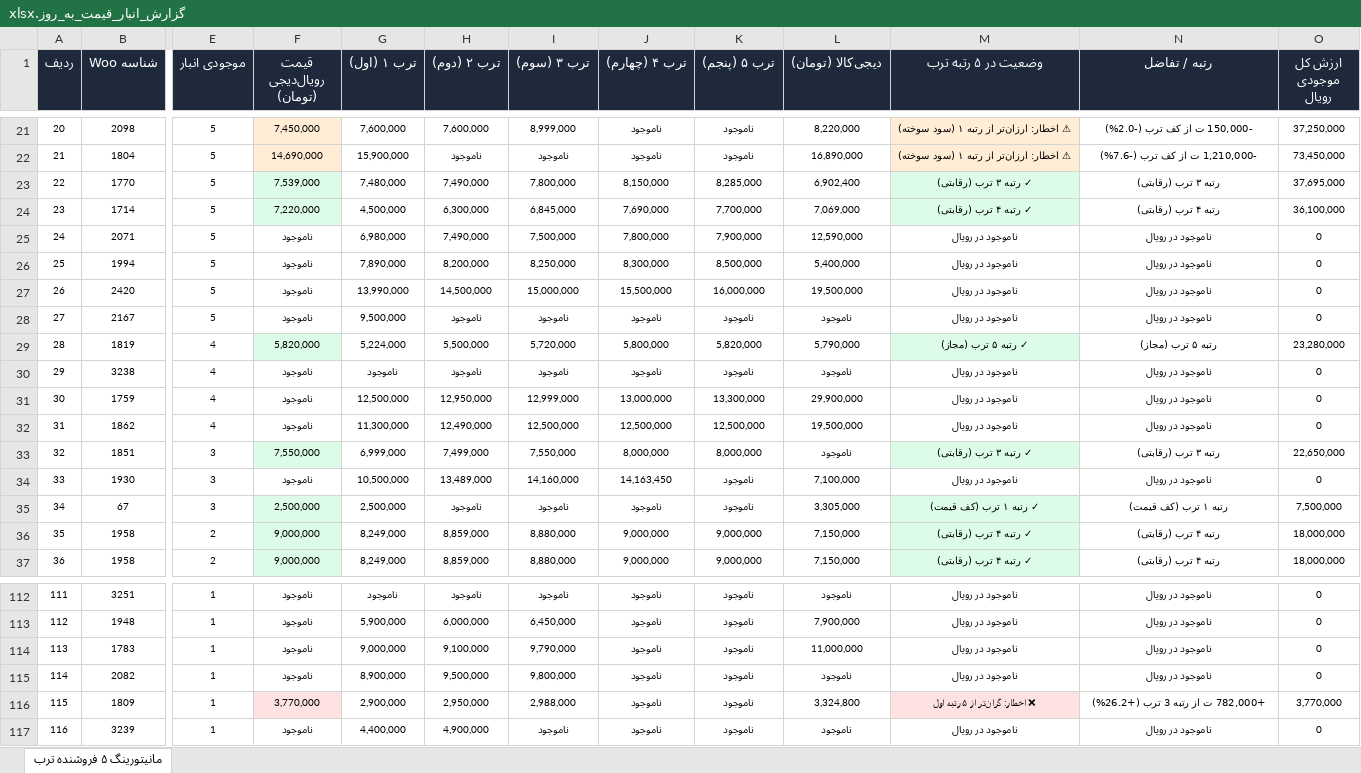
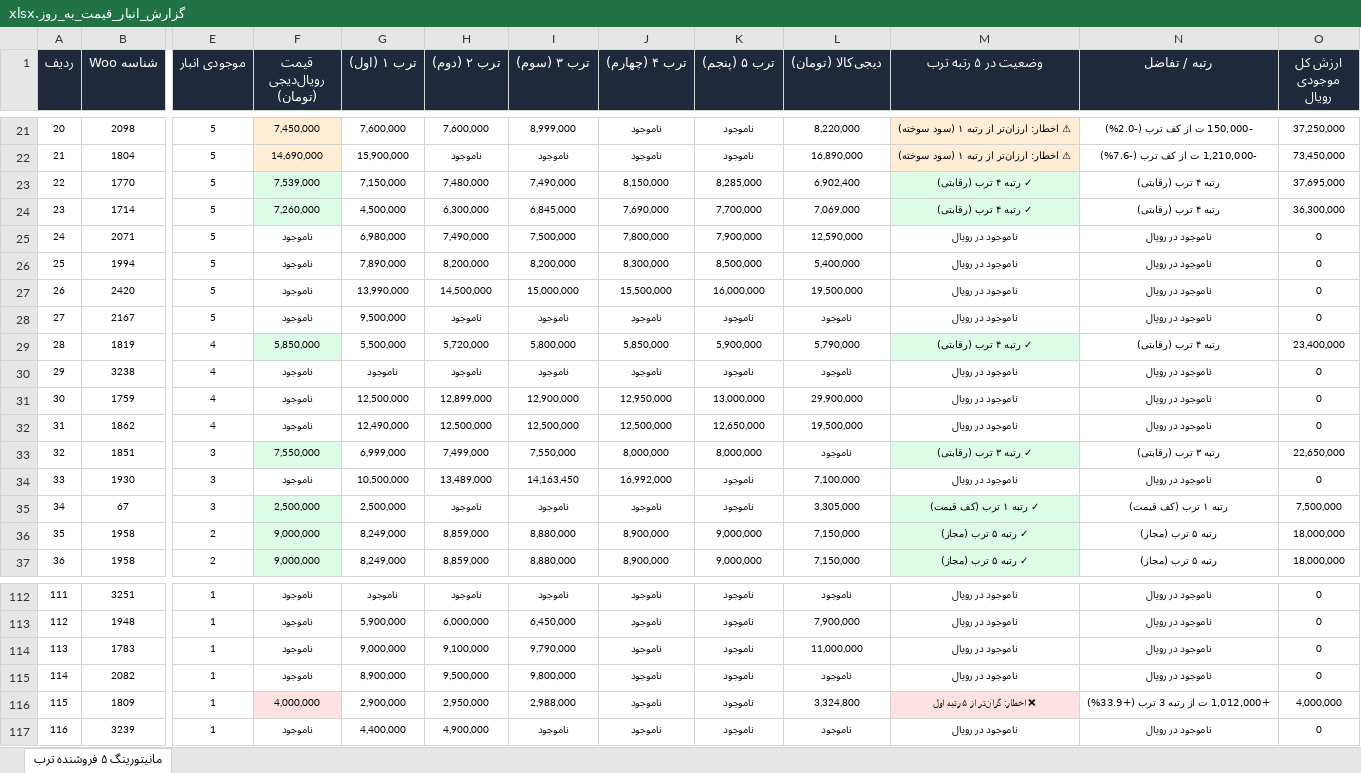
Before and after one commit to pouria-maleki/price-monitor, an Excel workbook: data/گزارش_انبار_قیمت_به_روز.xlsx, sheet مانیتورینگ ۵ فروشنده ترب, drawn as a sheet; only a part is shown, gaps mark what is left out; values as stored, in another font and other column widths than the file's, no borders; the diff covers the shown part only; the diff names each change by its address in the sheet, - before the commit and + after, or states it on an @@ line.

```diff
--- a/data/گزارش_انبار_قیمت_به_روز.xlsx (sheet مانیتورینگ ۵ فروشنده ترب)
+++ b/data/گزارش_انبار_قیمت_به_روز.xlsx (sheet مانیتورینگ ۵ فروشنده ترب)
-G23 (ترب ۱ (اول)): 7,480,000
+G23 (ترب ۱ (اول)): 7,150,000
-H23 (ترب ۲ (دوم)): 7,490,000
+H23 (ترب ۲ (دوم)): 7,480,000
-I23 (ترب ۳ (سوم)): 7,800,000
+I23 (ترب ۳ (سوم)): 7,490,000
-M23 (وضعیت در ۵ رتبه ترب): ✓ رتبه ۳ ترب (رقابتی)
+M23 (وضعیت در ۵ رتبه ترب): ✓ رتبه ۴ ترب (رقابتی)
-N23 (رتبه / تفاضل): رتبه ۳ ترب (رقابتی)
+N23 (رتبه / تفاضل): رتبه ۴ ترب (رقابتی)
-F24 (قیمت رویال‌دیجی (تومان)): 7,220,000
+F24 (قیمت رویال‌دیجی (تومان)): 7,260,000
-O24 (ارزش کل موجودی رویال): 36,100,000
+O24 (ارزش کل موجودی رویال): 36,300,000
-I26 (ترب ۳ (سوم)): 8,250,000
+I26 (ترب ۳ (سوم)): 8,200,000
-F29 (قیمت رویال‌دیجی (تومان)): 5,820,000
+F29 (قیمت رویال‌دیجی (تومان)): 5,850,000
-G29 (ترب ۱ (اول)): 5,224,000
+G29 (ترب ۱ (اول)): 5,500,000
-H29 (ترب ۲ (دوم)): 5,500,000
+H29 (ترب ۲ (دوم)): 5,720,000
-I29 (ترب ۳ (سوم)): 5,720,000
+I29 (ترب ۳ (سوم)): 5,800,000
-J29 (ترب ۴ (چهارم)): 5,800,000
+J29 (ترب ۴ (چهارم)): 5,850,000
-K29 (ترب ۵ (پنجم)): 5,820,000
+K29 (ترب ۵ (پنجم)): 5,900,000
-M29 (وضعیت در ۵ رتبه ترب): ✓ رتبه ۵ ترب (مجاز)
+M29 (وضعیت در ۵ رتبه ترب): ✓ رتبه ۴ ترب (رقابتی)
-N29 (رتبه / تفاضل): رتبه ۵ ترب (مجاز)
+N29 (رتبه / تفاضل): رتبه ۴ ترب (رقابتی)
-O29 (ارزش کل موجودی رویال): 23,280,000
+O29 (ارزش کل موجودی رویال): 23,400,000
-H31 (ترب ۲ (دوم)): 12,950,000
+H31 (ترب ۲ (دوم)): 12,899,000
-I31 (ترب ۳ (سوم)): 12,999,000
+I31 (ترب ۳ (سوم)): 12,900,000
-J31 (ترب ۴ (چهارم)): 13,000,000
+J31 (ترب ۴ (چهارم)): 12,950,000
-K31 (ترب ۵ (پنجم)): 13,300,000
+K31 (ترب ۵ (پنجم)): 13,000,000
-G32 (ترب ۱ (اول)): 11,300,000
+G32 (ترب ۱ (اول)): 12,490,000
-H32 (ترب ۲ (دوم)): 12,490,000
+H32 (ترب ۲ (دوم)): 12,500,000
-K32 (ترب ۵ (پنجم)): 12,500,000
+K32 (ترب ۵ (پنجم)): 12,650,000
-I34 (ترب ۳ (سوم)): 14,160,000
+I34 (ترب ۳ (سوم)): 14,163,450
-J34 (ترب ۴ (چهارم)): 14,163,450
+J34 (ترب ۴ (چهارم)): 16,992,000
-J36:J37 (ترب ۴ (چهارم)): 9,000,000
+J36:J37 (ترب ۴ (چهارم)): 8,900,000
-M36:M37 (وضعیت در ۵ رتبه ترب): ✓ رتبه ۴ ترب (رقابتی)
+M36:M37 (وضعیت در ۵ رتبه ترب): ✓ رتبه ۵ ترب (مجاز)
-N36:N37 (رتبه / تفاضل): رتبه ۴ ترب (رقابتی)
+N36:N37 (رتبه / تفاضل): رتبه ۵ ترب (مجاز)
-F116 (قیمت رویال‌دیجی (تومان)): 3,770,000
+F116 (قیمت رویال‌دیجی (تومان)): 4,000,000
-N116 (رتبه / تفاضل): +782,000 ت از رتبه 3 ترب (+26.2%)
+N116 (رتبه / تفاضل): +1,012,000 ت از رتبه 3 ترب (+33.9%)
-O116 (ارزش کل موجودی رویال): 3,770,000
+O116 (ارزش کل موجودی رویال): 4,000,000
```
Also changed, not shown: 130 edited cells and cell formats elsewhere in this sheet, frontend/public/data/گزارش_انبار_قیمت_به_روز.xlsx, گزارش_انبار_قیمت_به_روز.xlsx, 4 other files.
